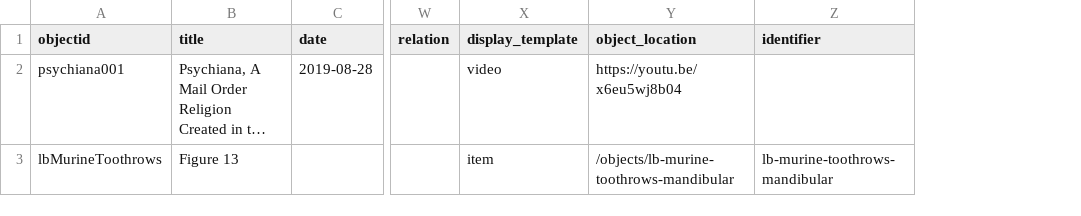
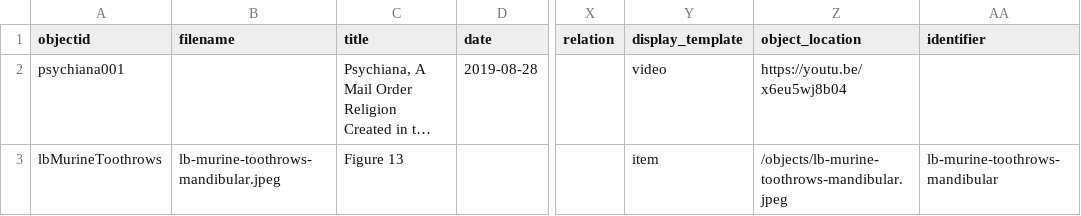
Before and after one commit to aeberUW/CCCertificateCollection, a CSV file: _data/murineMolarMetadata.csv, drawn as a sheet; only a part is shown, gaps mark what is left out; long unchanged cells end in …; addresses are those after the commit; the diff names each change by its address in the sheet, - before the commit and + after, or states it on an @@ line.

Commit message:
Add files via upload

```diff
--- a/_data/murineMolarMetadata.csv
+++ b/_data/murineMolarMetadata.csv
+column B (filename), row 3: lb-murine-toothrows-mandibular.jpeg
-Z3 (object_location): /objects/lb-murine-toothrows-mandibular
+Z3 (object_location): /objects/lb-murine-toothrows-mandibular.jpeg
```
